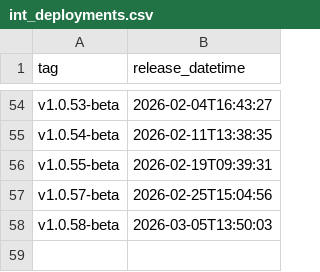
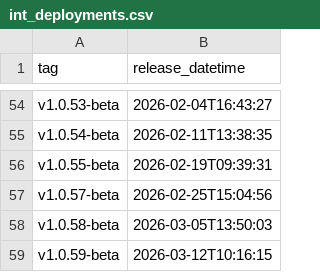
Before and after one commit to NHSDigital/eps-aws-dashboards, a CSV file: _data/int_deployments.csv, drawn as a sheet; only a part is shown, gaps mark what is left out; the diff names each change by its address in the sheet, - before the commit and + after, or states it on an @@ line.

```diff
--- a/_data/int_deployments.csv
+++ b/_data/int_deployments.csv
+row 59: v1.0.59-beta | 2026-03-12T10:16:15
```
Also changed, not shown: 1 other file.
